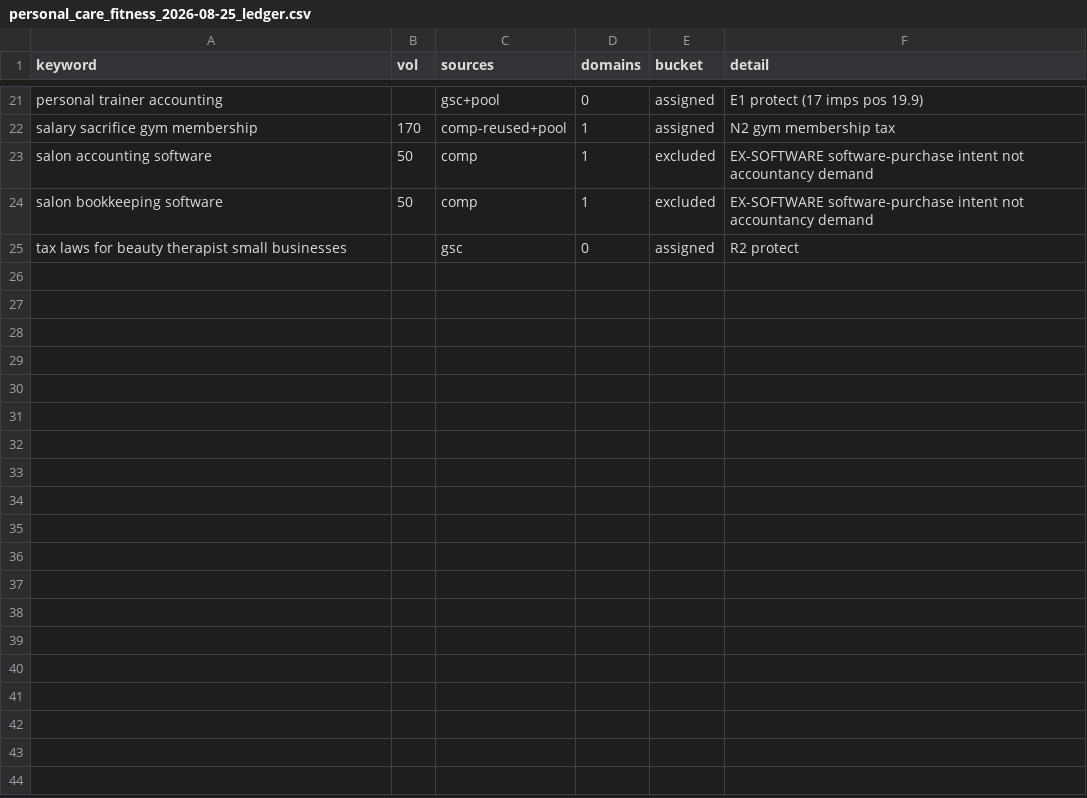
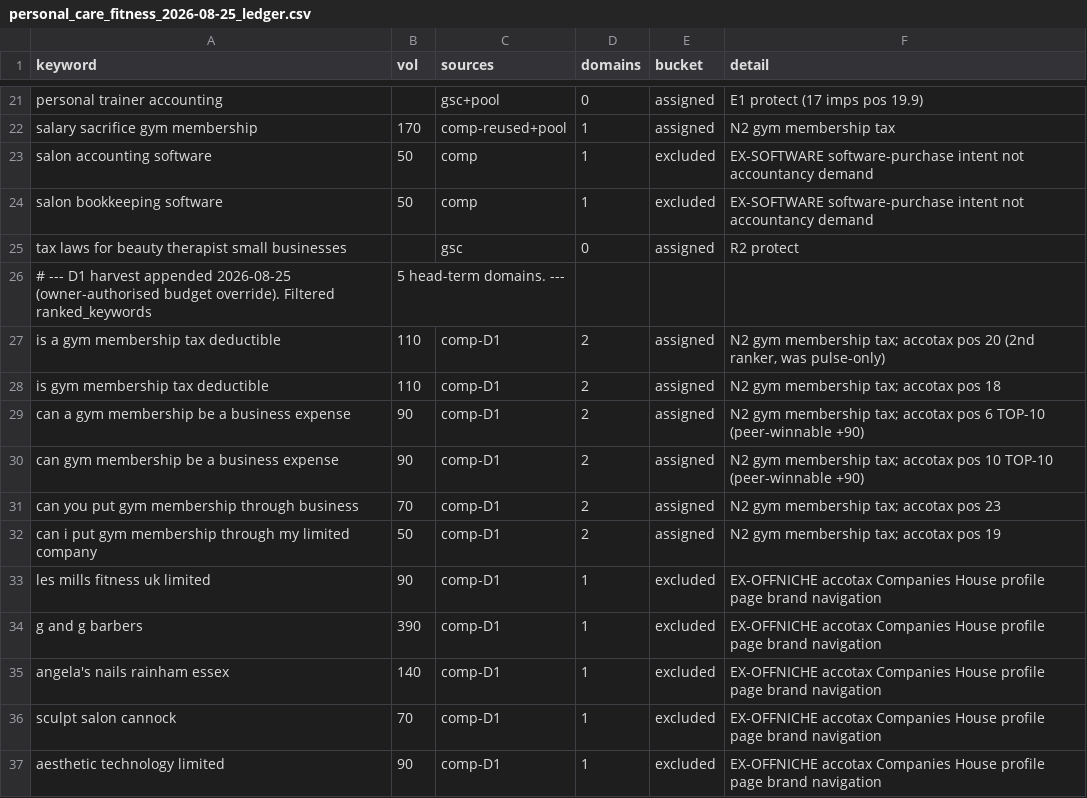
Before and after one commit to Jaymoo123/dentalfinancepartners.co.uk, a CSV file: docs/generalist/dossiers/personal_care_fitness_2026-08-25_ledger.csv, drawn as a sheet; only a part is shown, gaps mark what is left out.

```diff
--- a/docs/generalist/dossiers/personal_care_fitness_2026-08-25_ledger.csv
+++ b/docs/generalist/dossiers/personal_care_fitness_2026-08-25_ledger.csv
@@ -25 +25,13 @@ salon bookkeeping software,50,comp,1,excluded,EX-SOFTWARE software-purchase inte
 tax laws for beauty therapist small businesses,,gsc,0,assigned,R2 protect
+# --- D1 harvest appended 2026-08-25 (owner-authorised budget override). Filtered ranked_keywords, 5 head-term domains. ---
+is a gym membership tax deductible,110,comp-D1,2,assigned,"N2 gym membership tax; accotax pos 20 (2nd ranker, was pulse-only)"
+is gym membership tax deductible,110,comp-D1,2,assigned,"N2 gym membership tax; accotax pos 18"
+can a gym membership be a business expense,90,comp-D1,2,assigned,"N2 gym membership tax; accotax pos 6 TOP-10 (peer-winnable +90)"
+can gym membership be a business expense,90,comp-D1,2,assigned,"N2 gym membership tax; accotax pos 10 TOP-10 (peer-winnable +90)"
+can you put gym membership through business,70,comp-D1,2,assigned,"N2 gym membership tax; accotax pos 23"
+can i put gym membership through my limited company,50,comp-D1,2,assigned,"N2 gym membership tax; accotax pos 19"
+les mills fitness uk limited,90,comp-D1,1,excluded,EX-OFFNICHE accotax Companies House profile page brand navigation
+g and g barbers,390,comp-D1,1,excluded,EX-OFFNICHE accotax Companies House profile page brand navigation
+angela's nails rainham essex,140,comp-D1,1,excluded,EX-OFFNICHE accotax Companies House profile page brand navigation
+sculpt salon cannock,70,comp-D1,1,excluded,EX-OFFNICHE accotax Companies House profile page brand navigation
+aesthetic technology limited,90,comp-D1,1,excluded,EX-OFFNICHE accotax Companies House profile page brand navigation
```
Also changed, not shown: 13 other files.
